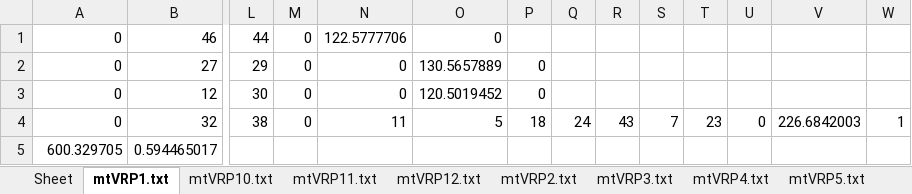
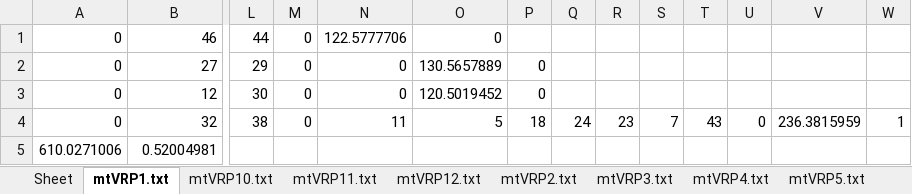
Before and after one commit to calzateu/Heuristics, an Excel workbook: Trabajos/Trabajo_1/Code/mtVRP_Cristian_Alzate_Urrea_Noise.xlsx, sheet mtVRP1.txt, drawn as a sheet; only a part is shown, gaps mark what is left out; values as stored, in another font and other column widths than the file's, no borders; removed rows and columns are numbered as before the commit, all else as after; rows hold the shown columns only; the diff names each change by its address in the sheet, - before the commit and + after, or states it on an @@ line.

```diff
--- a/Trabajos/Trabajo_1/Code/mtVRP_Cristian_Alzate_Urrea_Noise.xlsx (sheet mtVRP1.txt)
+++ b/Trabajos/Trabajo_1/Code/mtVRP_Cristian_Alzate_Urrea_Noise.xlsx (sheet mtVRP1.txt)
-R4: 43
+R4: 23
-T4: 23
+T4: 43
-V4: 226.6842003
+V4: 236.3815959
-row 5: 600.329705 | 0.594465017
+row 5: 610.0271006 | 0.52004981
```
Also changed, not shown: sheet mtVRP8.txt, sheet mtVRP7.txt, sheet mtVRP6.txt, sheet mtVRP5.txt, sheet mtVRP11.txt, sheet mtVRP2.txt, 5 more sheets, Trabajos/Trabajo_1/Code/mtVRP_Cristian_Alzate_Urrea_GRASP.xlsx, Trabajos/Trabajo_1/Code/mtVRP_Cristian_Alzate_Urrea_constructivo.xlsx, 2 other files.
